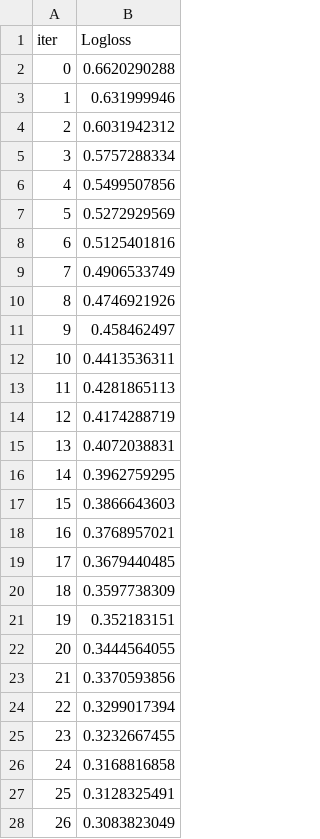
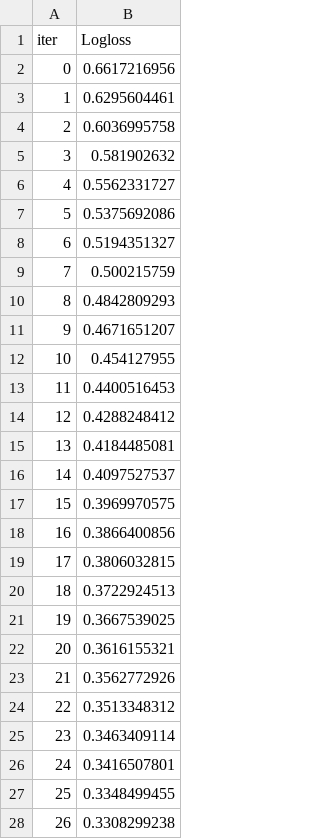
Before and after one commit to R3D-R4V3N/F1-Top-3, a TSV file: catboost_info/learn_error.tsv, drawn as a sheet; only a part is shown; the diff covers the shown part only.

```diff
--- a/catboost_info/learn_error.tsv
+++ b/catboost_info/learn_error.tsv
@@ -1,28 +1,28 @@
 iter	Logloss
-0	0.6620290288
-1	0.631999946
-2	0.6031942312
-3	0.5757288334
-4	0.5499507856
-5	0.5272929569
-6	0.5125401816
-7	0.4906533749
-8	0.4746921926
-9	0.458462497
-10	0.4413536311
-11	0.4281865113
-12	0.4174288719
-13	0.4072038831
-14	0.3962759295
-15	0.3866643603
-16	0.3768957021
-17	0.3679440485
-18	0.3597738309
-19	0.352183151
-20	0.3444564055
-21	0.3370593856
-22	0.3299017394
-23	0.3232667455
-24	0.3168816858
-25	0.3128325491
-26	0.3083823049
+0	0.6617216956
+1	0.6295604461
+2	0.6036995758
+3	0.581902632
+4	0.5562331727
+5	0.5375692086
+6	0.5194351327
+7	0.500215759
+8	0.4842809293
+9	0.4671651207
+10	0.454127955
+11	0.4400516453
+12	0.4288248412
+13	0.4184485081
+14	0.4097527537
+15	0.3969970575
+16	0.3866400856
+17	0.3806032815
+18	0.3722924513
+19	0.3667539025
+20	0.3616155321
+21	0.3562772926
+22	0.3513348312
+23	0.3463409114
+24	0.3416507801
+25	0.3348499455
+26	0.3308299238
```
Also changed, not shown: 173 edited cells elsewhere in this file, catboost_info/time_left.tsv, logreg_model_performance.csv, 6 other files.
